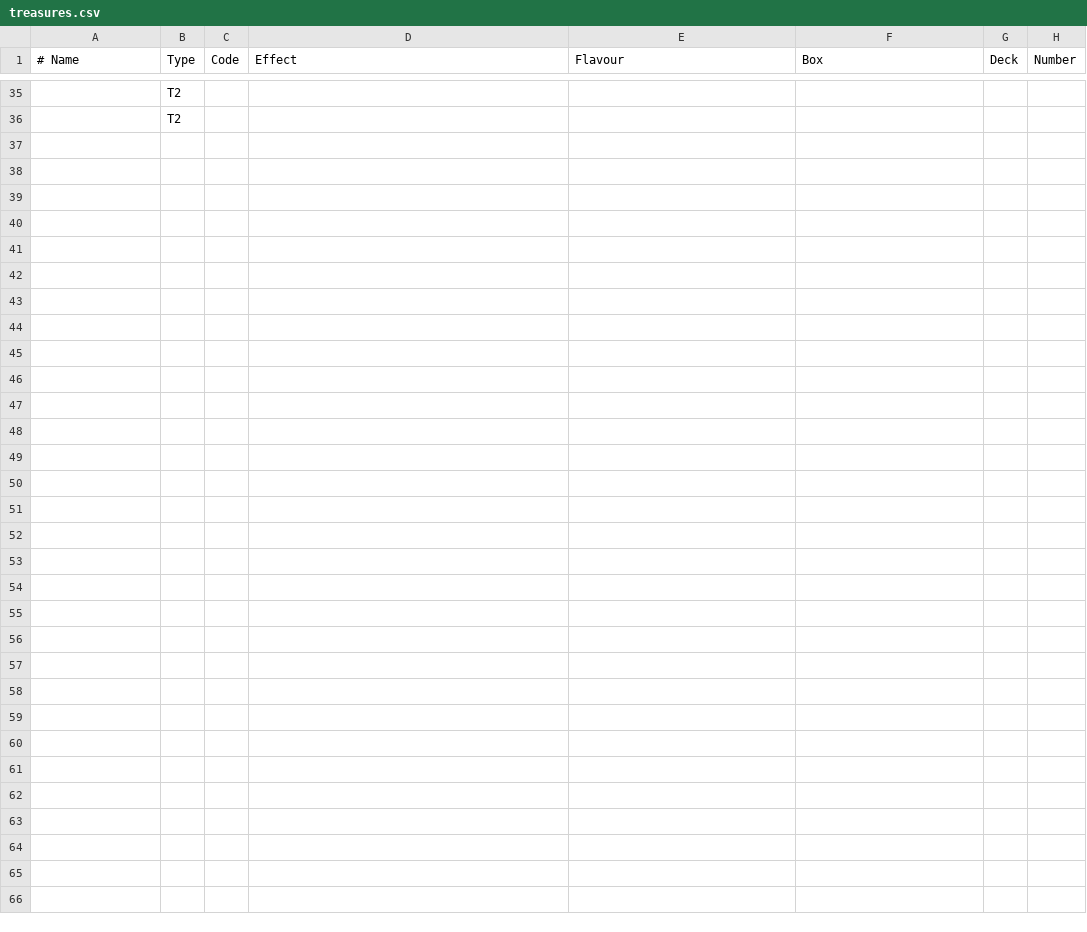
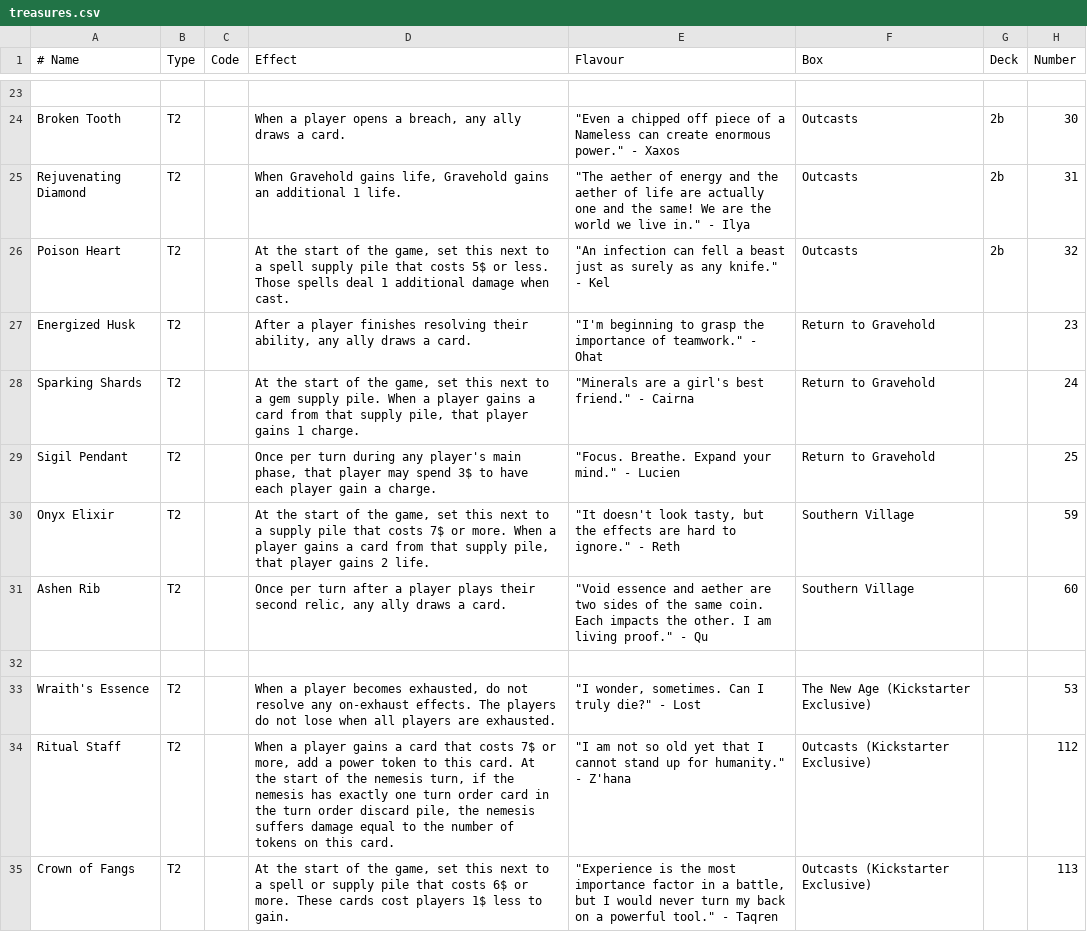
Before and after one commit to Vgr255/Lexive, a CSV file: treasures.csv, drawn as a sheet; only a part is shown, gaps mark what is left out; addresses are those after the commit; the diff covers the shown part only; the diff names each change by its address in the sheet, - before the commit and + after, or states it on an @@ line.

```diff
--- a/treasures.csv
+++ b/treasures.csv
-B23 (Type): T2
+B23 (Type): (empty)
+row 24: Broken Tooth | T2 |  | When a player opens a breach, any ally draws a card. | "Even a chipped off piece of a Nameless can create enormous power." - Xaxos | Outcasts | 2b | 30
+row 25: Rejuvenating Diamond | T2 |  | When Gravehold gains life, Gravehold gains an additional 1 life. | "The aether of energy and the aether of life are actually one and the same! We are the world we live in." - Ilya | Outcasts | 2b | 31
+row 26: Poison Heart | T2 |  | At the start of the game, set this next to a spell supply pile that costs 5$ or less. Those spells deal 1 additional damage when cast. | "An infection can fell a beast just as surely as any knife." - Kel | Outcasts | 2b | 32
+row 27: Energized Husk | T2 |  | After a player finishes resolving their ability, any ally draws a card. | "I'm beginning to grasp the importance of teamwork." - Ohat | Return to Gravehold |  | 23
+row 28: Sparking Shards | T2 |  | At the start of the game, set this next to a gem supply pile. When a player gains a card from that supply pile, that player gains 1 charge. | "Minerals are a girl's best friend." - Cairna | Return to Gravehold |  | 24
+row 29: Sigil Pendant | T2 |  | Once per turn during any player's main phase, that player may spend 3$ to have each player gain a charge. | "Focus. Breathe. Expand your mind." - Lucien | Return to Gravehold |  | 25
+row 30: Onyx Elixir | T2 |  | At the start of the game, set this next to a supply pile that costs 7$ or more. When a player gains a card from that supply pile, that player gains 2 life. | "It doesn't look tasty, but the effects are hard to ignore." - Reth | Southern Village |  | 59
+row 31: Ashen Rib | T2 |  | Once per turn after a player plays their second relic, any ally draws a card. | "Void essence and aether are two sides of the same coin. Each impacts the other. I am living proof." - Qu | Southern Village |  | 60
-B32 (Type): T2
+B32 (Type): (empty)
+row 33: Wraith's Essence | T2 |  | When a player becomes exhausted, do not resolve any on-exhaust effects. The players do not lose when all players are exhausted. | "I wonder, sometimes. Can I truly die?" - Lost | The New Age (Kickstarter Exclusive) |  | 53
+row 34: Ritual Staff | T2 |  | When a player gains a card that costs 7$ or more, add a power token to this card. At the start of the nemesis turn, if the nemesis has exactly one turn order card in the turn order discard pile, the nemesis suffers damage equal to the number of tokens on this card. | "I am not so old yet that I cannot stand up for humanity." - Z'hana | Outcasts (Kickstarter Exclusive) |  | 112
+row 35: Crown of Fangs | T2 |  | At the start of the game, set this next to a spell or supply pile that costs 6$ or more. These cards cost players 1$ less to gain. | "Experience is the most importance factor in a battle, but I would never turn my back on a powerful tool." - Taqren | Outcasts (Kickstarter Exclusive) |  | 113
```
Also changed, not shown: 10 added rows and 22 removed rows elsewhere in this file, 1 other file.
